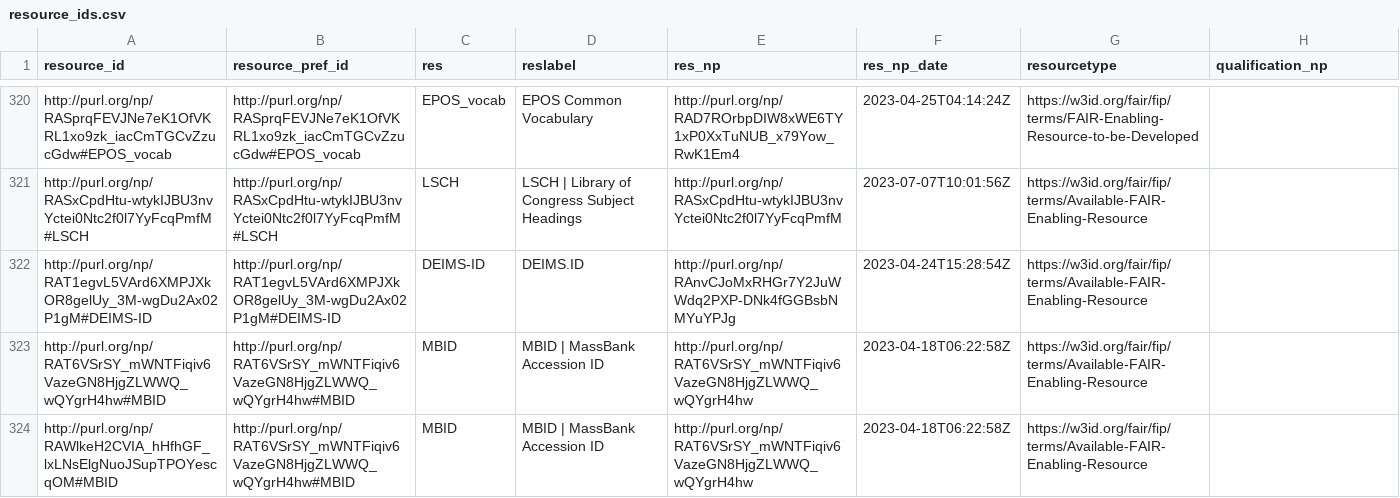
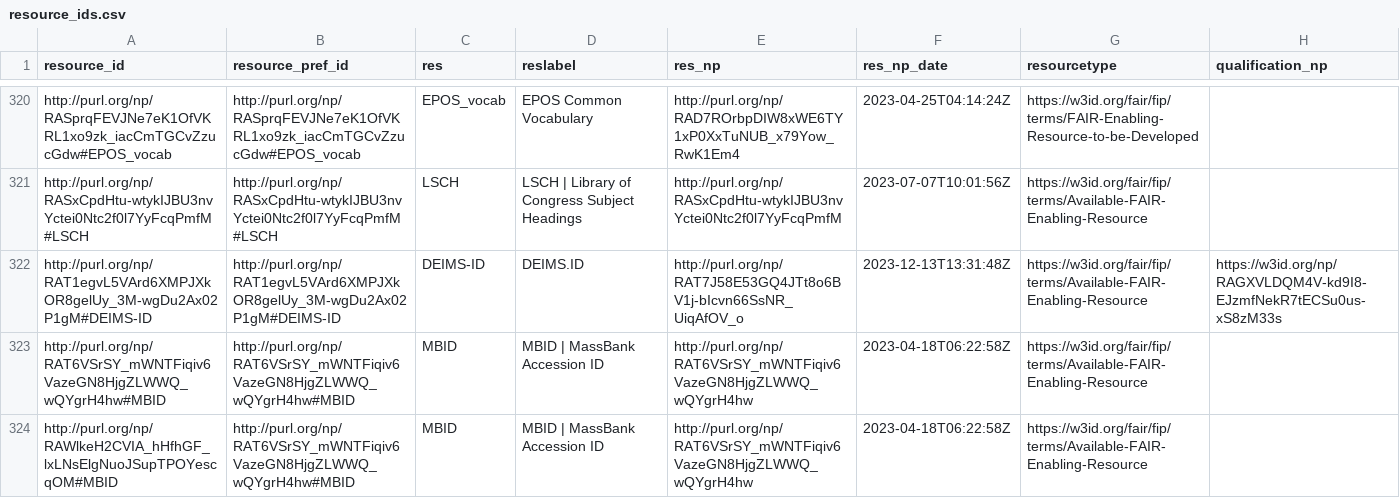
Before and after one commit to peta-pico/dsw-nanopub-api, a CSV file: tables/resource_ids.csv, drawn as a sheet; only a part is shown, gaps mark what is left out.

```diff
--- a/tables/resource_ids.csv
+++ b/tables/resource_ids.csv
@@ -321,3 +321,3 @@
 "http://purl.org/np/RASxCpdHtu-wtykIJBU3nvYctei0Ntc2f0l7YyFcqPmfM#LSCH","http://purl.org/np/RASxCpdHtu-wtykIJBU3nvYctei0Ntc2f0l7YyFcqPmfM#LSCH","LSCH","LSCH | Library of Congress Subject Headings","http://purl.org/np/RASxCpdHtu-wtykIJBU3nvYctei0Ntc2f0l7YyFcqPmfM",2023-07-07T10:01:56Z,"https://w3id.org/fair/fip/terms/Available-FAIR-Enabling-Resource",
-"http://purl.org/np/RAT1egvL5VArd6XMPJXkOR8gelUy_3M-wgDu2Ax02P1gM#DEIMS-ID","http://purl.org/np/RAT1egvL5VArd6XMPJXkOR8gelUy_3M-wgDu2Ax02P1gM#DEIMS-ID","DEIMS-ID","DEIMS.ID","http://purl.org/np/RAnvCJoMxRHGr7Y2JuWWdq2PXP-DNk4fGGBsbNMYuYPJg",2023-04-24T15:28:54Z,"https://w3id.org/fair/fip/terms/Available-FAIR-Enabling-Resource",
+"http://purl.org/np/RAT1egvL5VArd6XMPJXkOR8gelUy_3M-wgDu2Ax02P1gM#DEIMS-ID","http://purl.org/np/RAT1egvL5VArd6XMPJXkOR8gelUy_3M-wgDu2Ax02P1gM#DEIMS-ID","DEIMS-ID","DEIMS.ID","http://purl.org/np/RAT7J58E53GQ4JTt8o6BV1j-bIcvn66SsNR_UiqAfOV_o",2023-12-13T13:31:48Z,"https://w3id.org/fair/fip/terms/Available-FAIR-Enabling-Resource","https://w3id.org/np/RAGXVLDQM4V-kd9I8-EJzmfNekR7tECSu0us-xS8zM33s"
 "http://purl.org/np/RAT6VSrSY_mWNTFiqiv6VazeGN8HjgZLWWQ_wQYgrH4hw#MBID","http://purl.org/np/RAT6VSrSY_mWNTFiqiv6VazeGN8HjgZLWWQ_wQYgrH4hw#MBID","MBID","MBID | MassBank Accession ID ","http://purl.org/np/RAT6VSrSY_mWNTFiqiv6VazeGN8HjgZLWWQ_wQYgrH4hw",2023-04-18T06:22:58Z,"https://w3id.org/fair/fip/terms/Available-FAIR-Enabling-Resource",
```
Also changed, not shown: tables/new_matrix_reduced.csv, 3 other files.
